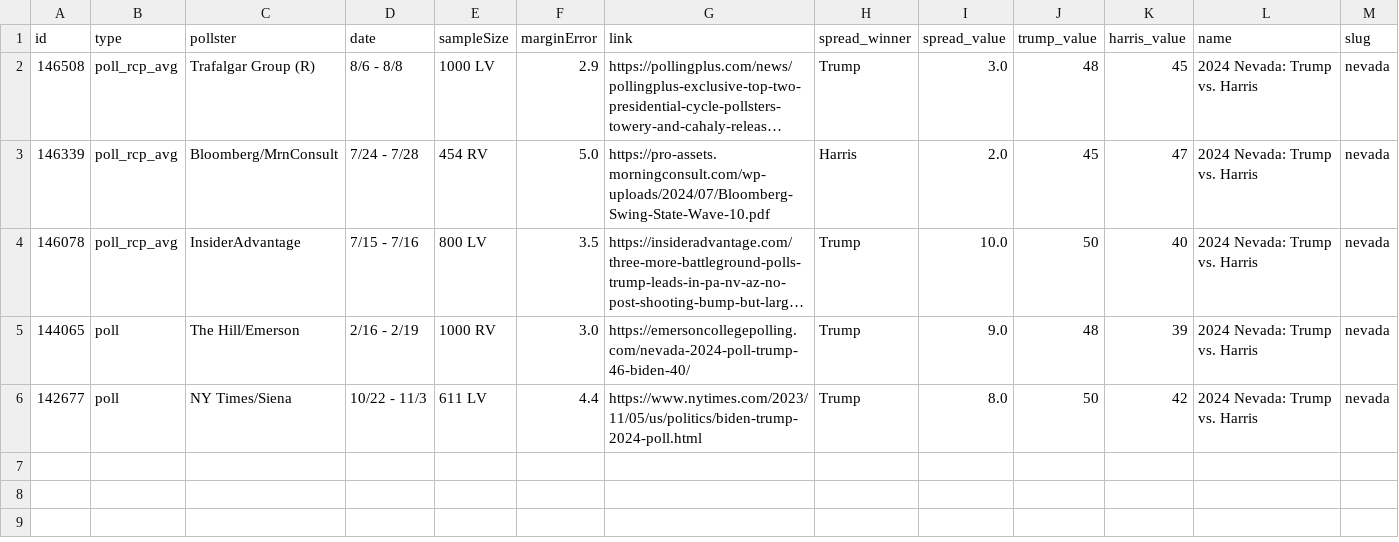
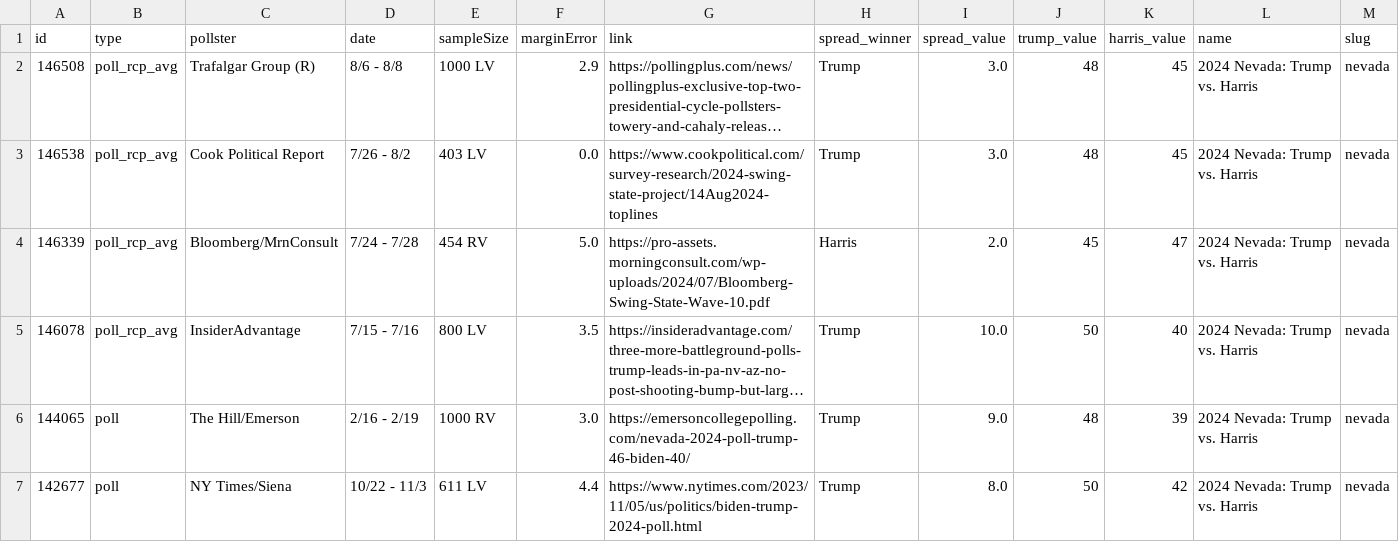
Before and after one commit to stiles/polls, a CSV file: data/polls/nevada.csv, drawn as a sheet; only a part is shown; long unchanged cells end in …; rows hold the shown columns only; the diff names each change by its address in the sheet, - before the commit and + after, or states it on an @@ line.

```diff
--- a/data/polls/nevada.csv
+++ b/data/polls/nevada.csv
+row 3: 146538 | poll_rcp_avg | Cook Political Report | 7/26 - 8/2 | 403 LV | 0.0 | https://www.cookpolitical.com/survey-research/2024-swing-state-project/14Aug2024-toplines | Trump | 3.0 | 48 | 45 | 2024 Nevada: Trump vs. Harris | nevada
```
Also changed, not shown: data/polls/arizona.csv, data/polls/georgia.csv, 16 other files.
